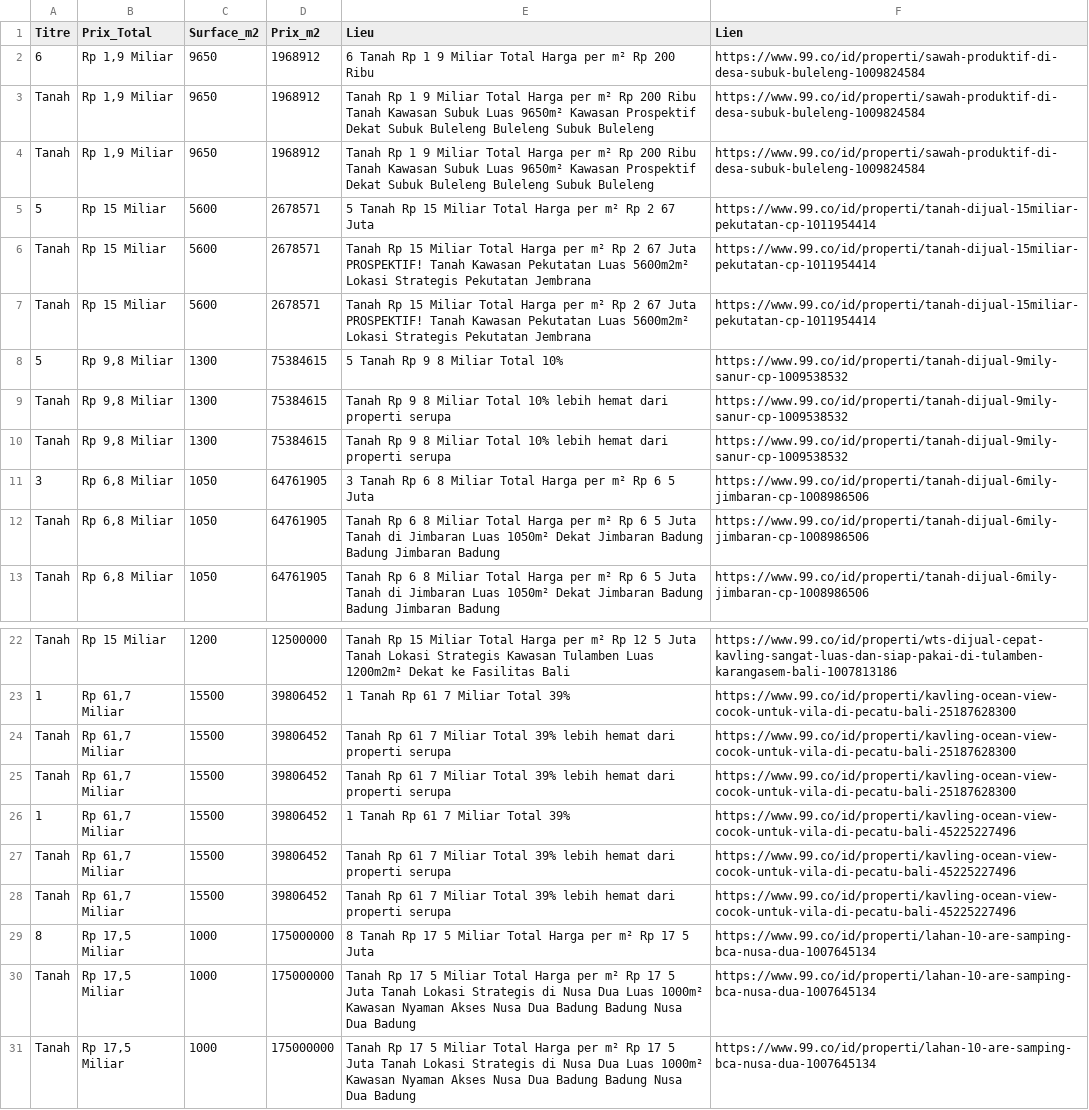
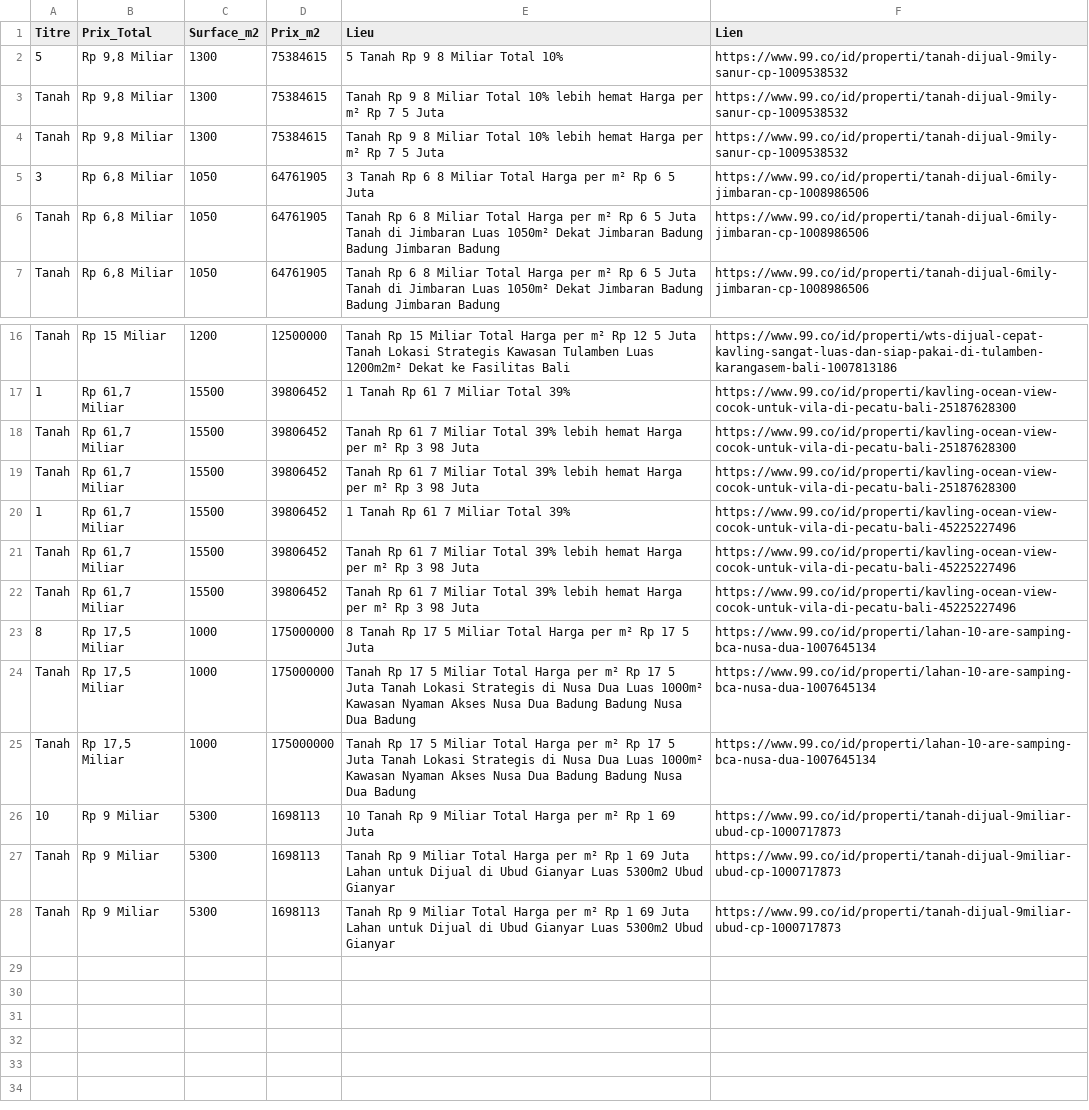
Before and after one commit to pedro432143219-prog/99co-scraper, a CSV file: resultats.csv, drawn as a sheet; only a part is shown, gaps mark what is left out.

```diff
--- a/resultats.csv
+++ b/resultats.csv
@@ -1,11 +1,5 @@
 Titre,Prix_Total,Surface_m2,Prix_m2,Lieu,Lien
-6,"Rp 1,9 Miliar",9650,1968912,6  Tanah Rp 1 9 Miliar Total Harga per m² Rp 200 Ribu,https://www.99.co/id/properti/sawah-produktif-di-desa-subuk-buleleng-1009824584
-Tanah,"Rp 1,9 Miliar",9650,1968912,Tanah Rp 1 9 Miliar Total Harga per m² Rp 200 Ribu Tanah Kawasan Subuk  Luas 9650m²  Kawasan Prospektif  Dekat Subuk  Buleleng  Buleleng Subuk  Buleleng,https://www.99.co/id/properti/sawah-produktif-di-desa-subuk-buleleng-1009824584
-Tanah,"Rp 1,9 Miliar",9650,1968912,Tanah Rp 1 9 Miliar Total Harga per m² Rp 200 Ribu Tanah Kawasan Subuk  Luas 9650m²  Kawasan Prospektif  Dekat Subuk  Buleleng  Buleleng Subuk  Buleleng,https://www.99.co/id/properti/sawah-produktif-di-desa-subuk-buleleng-1009824584
-5,Rp 15 Miliar,5600,2678571,5  Tanah Rp 15 Miliar Total Harga per m² Rp 2 67 Juta,https://www.99.co/id/properti/tanah-dijual-15miliar-pekutatan-cp-1011954414
-Tanah,Rp 15 Miliar,5600,2678571,Tanah Rp 15 Miliar Total Harga per m² Rp 2 67 Juta PROSPEKTIF! Tanah Kawasan Pekutatan  Luas 5600m2m²  Lokasi Strategis Pekutatan  Jembrana,https://www.99.co/id/properti/tanah-dijual-15miliar-pekutatan-cp-1011954414
-Tanah,Rp 15 Miliar,5600,2678571,Tanah Rp 15 Miliar Total Harga per m² Rp 2 67 Juta PROSPEKTIF! Tanah Kawasan Pekutatan  Luas 5600m2m²  Lokasi Strategis Pekutatan  Jembrana,https://www.99.co/id/properti/tanah-dijual-15miliar-pekutatan-cp-1011954414
 5,"Rp 9,8 Miliar",1300,75384615,5  Tanah Rp 9 8 Miliar Total 10%,https://www.99.co/id/properti/tanah-dijual-9mily-sanur-cp-1009538532
-Tanah,"Rp 9,8 Miliar",1300,75384615,Tanah Rp 9 8 Miliar Total 10% lebih hemat dari properti serupa,https://www.99.co/id/properti/tanah-dijual-9mily-sanur-cp-1009538532
-Tanah,"Rp 9,8 Miliar",1300,75384615,Tanah Rp 9 8 Miliar Total 10% lebih hemat dari properti serupa,https://www.99.co/id/properti/tanah-dijual-9mily-sanur-cp-1009538532
+Tanah,"Rp 9,8 Miliar",1300,75384615,Tanah Rp 9 8 Miliar Total 10% lebih hemat Harga per m² Rp 7 5 Juta,https://www.99.co/id/properti/tanah-dijual-9mily-sanur-cp-1009538532
+Tanah,"Rp 9,8 Miliar",1300,75384615,Tanah Rp 9 8 Miliar Total 10% lebih hemat Harga per m² Rp 7 5 Juta,https://www.99.co/id/properti/tanah-dijual-9mily-sanur-cp-1009538532
 3,"Rp 6,8 Miliar",1050,64761905,3  Tanah Rp 6 8 Miliar Total Harga per m² Rp 6 5 Juta,https://www.99.co/id/properti/tanah-dijual-6mily-jimbaran-cp-1008986506
@@ -23,7 +17,7 @@ Tanah,Rp 15 Miliar,1200,12500000,Tanah Rp 15 Miliar Total Harga per m² Rp 12 5
 1,"Rp 61,7 Miliar",15500,39806452,1  Tanah Rp 61 7 Miliar Total 39%,https://www.99.co/id/properti/kavling-ocean-view-cocok-untuk-vila-di-pecatu-bali-25187628300
-Tanah,"Rp 61,7 Miliar",15500,39806452,Tanah Rp 61 7 Miliar Total 39% lebih hemat dari properti serupa,https://www.99.co/id/properti/kavling-ocean-view-cocok-untuk-vila-di-pecatu-bali-25187628300
-Tanah,"Rp 61,7 Miliar",15500,39806452,Tanah Rp 61 7 Miliar Total 39% lebih hemat dari properti serupa,https://www.99.co/id/properti/kavling-ocean-view-cocok-untuk-vila-di-pecatu-bali-25187628300
+Tanah,"Rp 61,7 Miliar",15500,39806452,Tanah Rp 61 7 Miliar Total 39% lebih hemat Harga per m² Rp 3 98 Juta,https://www.99.co/id/properti/kavling-ocean-view-cocok-untuk-vila-di-pecatu-bali-25187628300
+Tanah,"Rp 61,7 Miliar",15500,39806452,Tanah Rp 61 7 Miliar Total 39% lebih hemat Harga per m² Rp 3 98 Juta,https://www.99.co/id/properti/kavling-ocean-view-cocok-untuk-vila-di-pecatu-bali-25187628300
 1,"Rp 61,7 Miliar",15500,39806452,1  Tanah Rp 61 7 Miliar Total 39%,https://www.99.co/id/properti/kavling-ocean-view-cocok-untuk-vila-di-pecatu-bali-45225227496
-Tanah,"Rp 61,7 Miliar",15500,39806452,Tanah Rp 61 7 Miliar Total 39% lebih hemat dari properti serupa,https://www.99.co/id/properti/kavling-ocean-view-cocok-untuk-vila-di-pecatu-bali-45225227496
-Tanah,"Rp 61,7 Miliar",15500,39806452,Tanah Rp 61 7 Miliar Total 39% lebih hemat dari properti serupa,https://www.99.co/id/properti/kavling-ocean-view-cocok-untuk-vila-di-pecatu-bali-45225227496
+Tanah,"Rp 61,7 Miliar",15500,39806452,Tanah Rp 61 7 Miliar Total 39% lebih hemat Harga per m² Rp 3 98 Juta,https://www.99.co/id/properti/kavling-ocean-view-cocok-untuk-vila-di-pecatu-bali-45225227496
+Tanah,"Rp 61,7 Miliar",15500,39806452,Tanah Rp 61 7 Miliar Total 39% lebih hemat Harga per m² Rp 3 98 Juta,https://www.99.co/id/properti/kavling-ocean-view-cocok-untuk-vila-di-pecatu-bali-45225227496
 8,"Rp 17,5 Miliar",1000,175000000,8  Tanah Rp 17 5 Miliar Total Harga per m² Rp 17 5 Juta,https://www.99.co/id/properti/lahan-10-are-samping-bca-nusa-dua-1007645134
@@ -31 +25,4 @@ Tanah,"Rp 17,5 Miliar",1000,175000000,Tanah Rp 17 5 Miliar Total Harga per m² R
 Tanah,"Rp 17,5 Miliar",1000,175000000,Tanah Rp 17 5 Miliar Total Harga per m² Rp 17 5 Juta Tanah Lokasi Strategis di Nusa Dua  Luas 1000m²  Kawasan Nyaman  Akses Nusa Dua  Badung  Badung Nusa Dua  Badung,https://www.99.co/id/properti/lahan-10-are-samping-bca-nusa-dua-1007645134
+10,Rp 9 Miliar,5300,1698113,10  Tanah Rp 9 Miliar Total Harga per m² Rp 1 69 Juta,https://www.99.co/id/properti/tanah-dijual-9miliar-ubud-cp-1000717873
+Tanah,Rp 9 Miliar,5300,1698113,Tanah Rp 9 Miliar Total Harga per m² Rp 1 69 Juta Lahan untuk Dijual di Ubud Gianyar Luas 5300m2 Ubud  Gianyar,https://www.99.co/id/properti/tanah-dijual-9miliar-ubud-cp-1000717873
+Tanah,Rp 9 Miliar,5300,1698113,Tanah Rp 9 Miliar Total Harga per m² Rp 1 69 Juta Lahan untuk Dijual di Ubud Gianyar Luas 5300m2 Ubud  Gianyar,https://www.99.co/id/properti/tanah-dijual-9miliar-ubud-cp-1000717873
```
